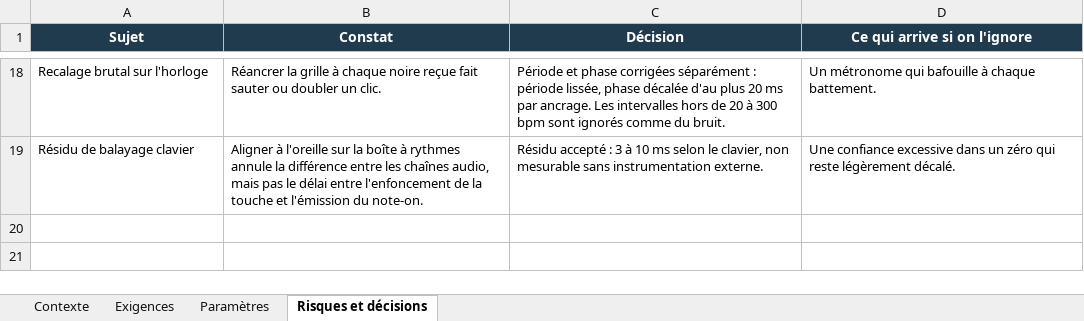
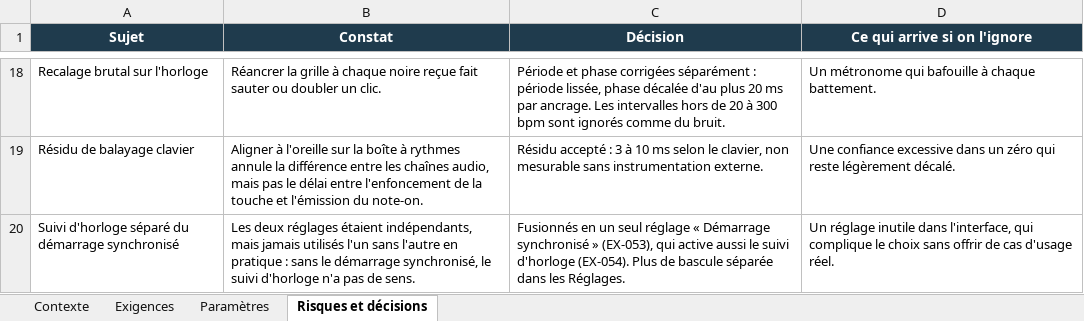
Before and after one commit to Raph74300/JustRhythm, an Excel workbook: JustRhythm/cahier-des-charges-just-rhythm-natif.xlsx, sheet Risques et décisions, drawn as a sheet; only a part is shown, gaps mark what is left out; values as stored, in another font and other column widths than the file's, no borders; the diff names each change by its address in the sheet, - before the commit and + after, or states it on an @@ line.

```diff
--- a/JustRhythm/cahier-des-charges-just-rhythm-natif.xlsx (sheet Risques et décisions)
+++ b/JustRhythm/cahier-des-charges-just-rhythm-natif.xlsx (sheet Risques et décisions)
+row 20: Suivi d'horloge séparé du démarrage synchronisé | Les deux réglages étaient indépendants, mais jamais utilisés l'un sans l'autre en pratique : sans le démarrage synchronisé, le suivi d'horloge n'a pas de sens. | Fusionnés en un seul réglage « Démarrage synchronisé » (EX-053), qui active aussi le suivi d'horloge (EX-054). Plus de bascule séparée dans les Réglages. | Un réglage inutile dans l'interface, qui complique le choix sans offrir de cas d'usage réel.
```
Also changed, not shown: sheet Paramètres, sheet Exigences, sheet Contexte, 7 other files.
